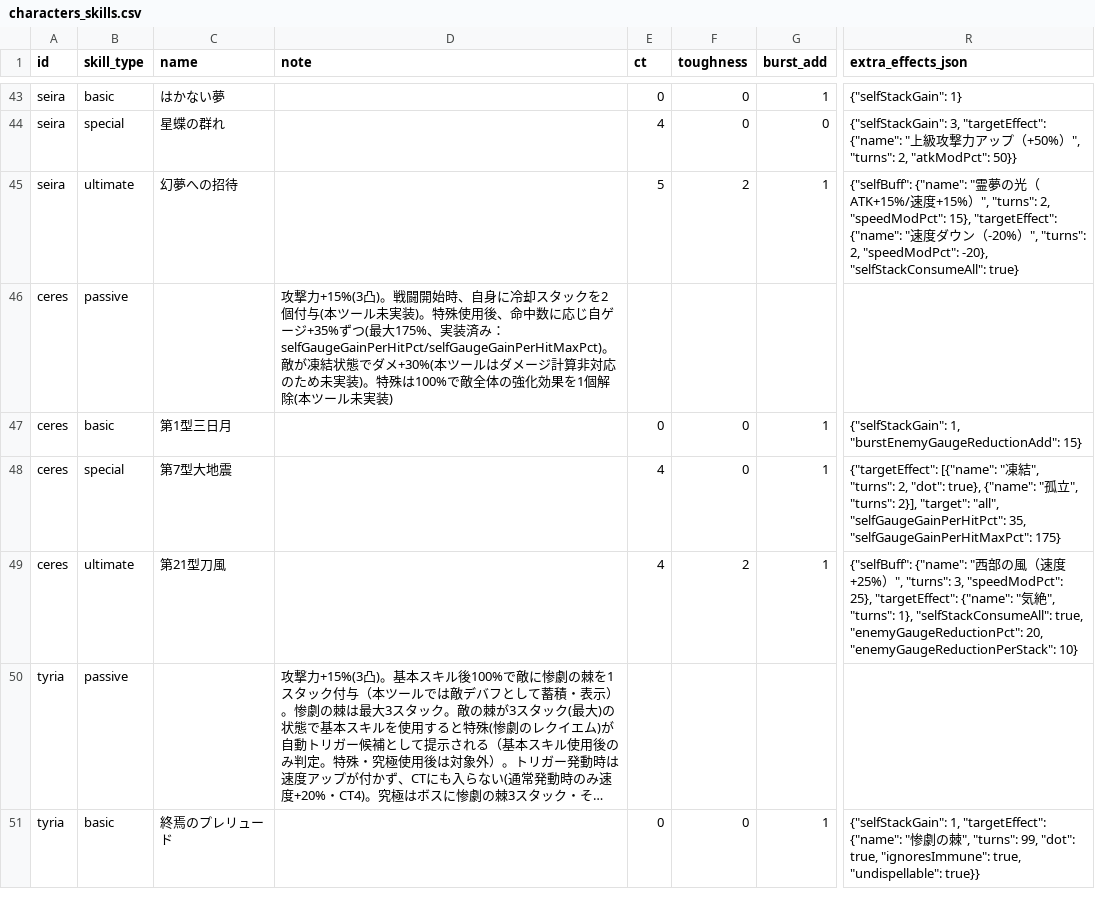
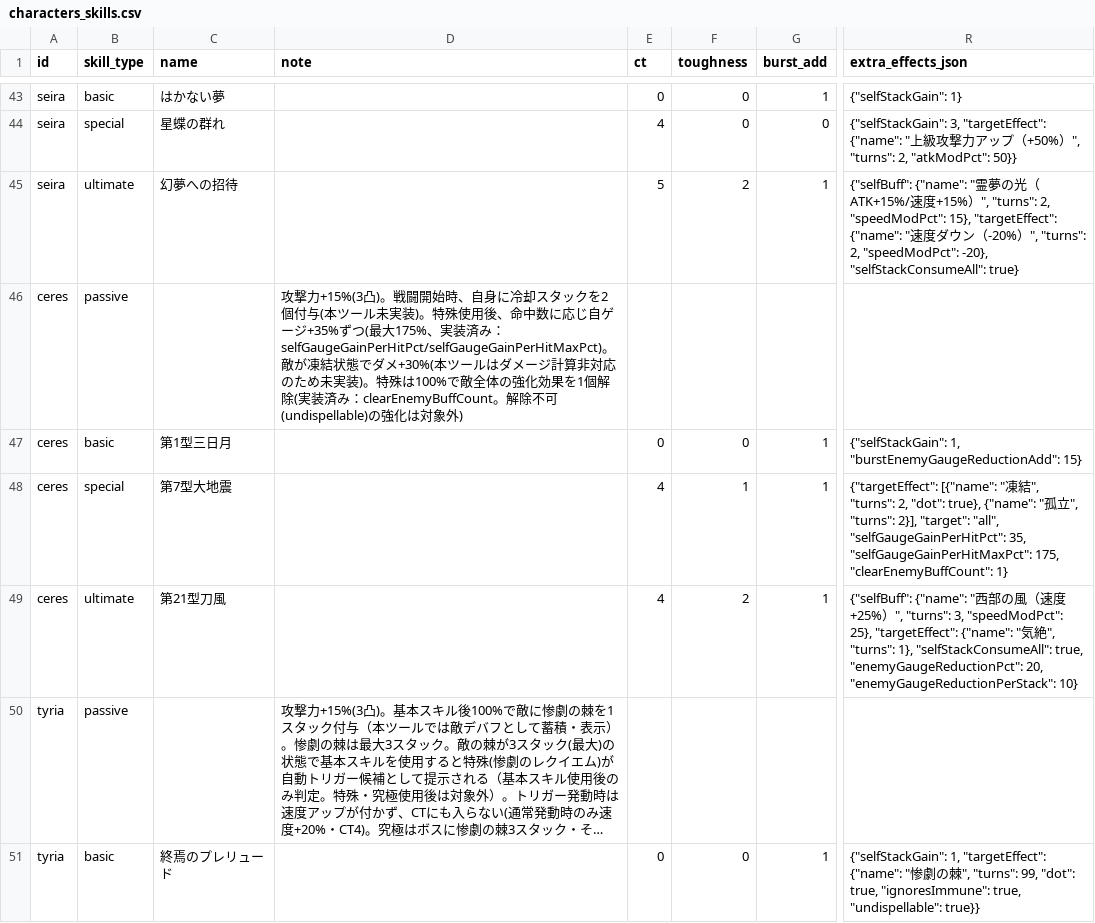
Before and after one commit to Fucchi/starsavior-tools-cosmogate-chart.github.io, a CSV file: data/characters_skills.csv, drawn as a sheet; only a part is shown, gaps mark what is left out; long unchanged cells end in …; the diff covers the shown part only; the diff names each change by its address in the sheet, - before the commit and + after, or states it on an @@ line.

```diff
--- a/data/characters_skills.csv
+++ b/data/characters_skills.csv
-D46 (note): …個解除(本ツール未実装)
+D46 (note): …個解除(実装済み：clearEnemyBuffCount。解除不可(undispellable)の強化は対象外)
-F48 (toughness): 0
+F48 (toughness): 1
-R48 (extra_effects_json): …35, "selfGaugeGainPerHitMaxPct": 175}
+R48 (extra_effects_json): …35, "selfGaugeGainPerHitMaxPct": 175, "clearEnemyBuffCount": 1}
```
Also changed, not shown: 14 edited cells elsewhere in this file, 4 other files.
